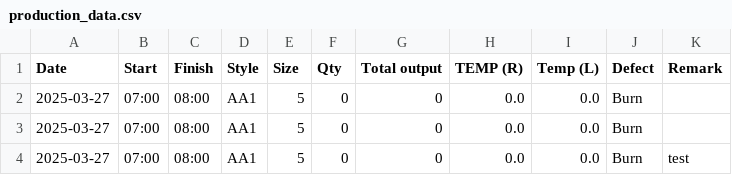
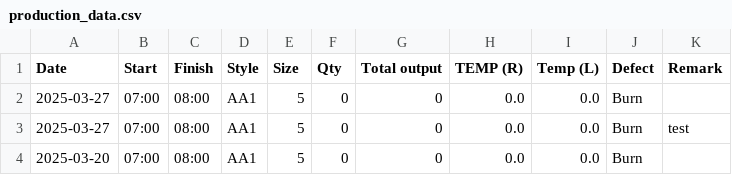
Before and after one commit to boycakra/Grinding, a CSV file: production_data.csv, drawn as a sheet; removed rows and columns are numbered as before the commit, all else as after; the diff names each change by its address in the sheet, - before the commit and + after, or states it on an @@ line.

Commit message:
Updated code "Date"

```diff
--- a/production_data.csv
+++ b/production_data.csv
-row 3: 2025-03-27 | 07:00 | 08:00 | AA1 | 5 | 0 | 0 | 0.0 | 0.0 | Burn
+row 4: 2025-03-20 | 07:00 | 08:00 | AA1 | 5 | 0 | 0 | 0.0 | 0.0 | Burn
```
Also changed, not shown: 1 other file.
